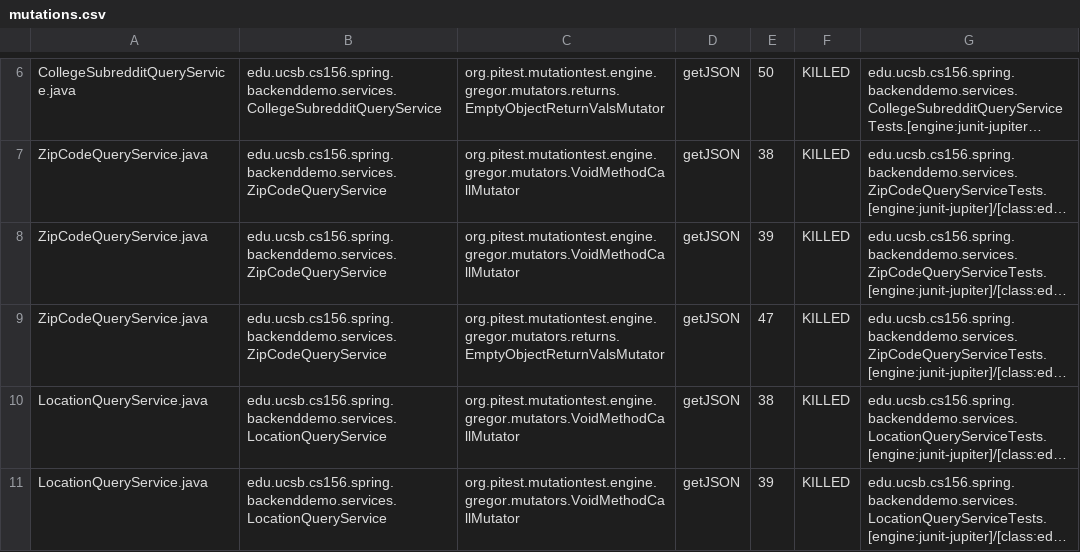
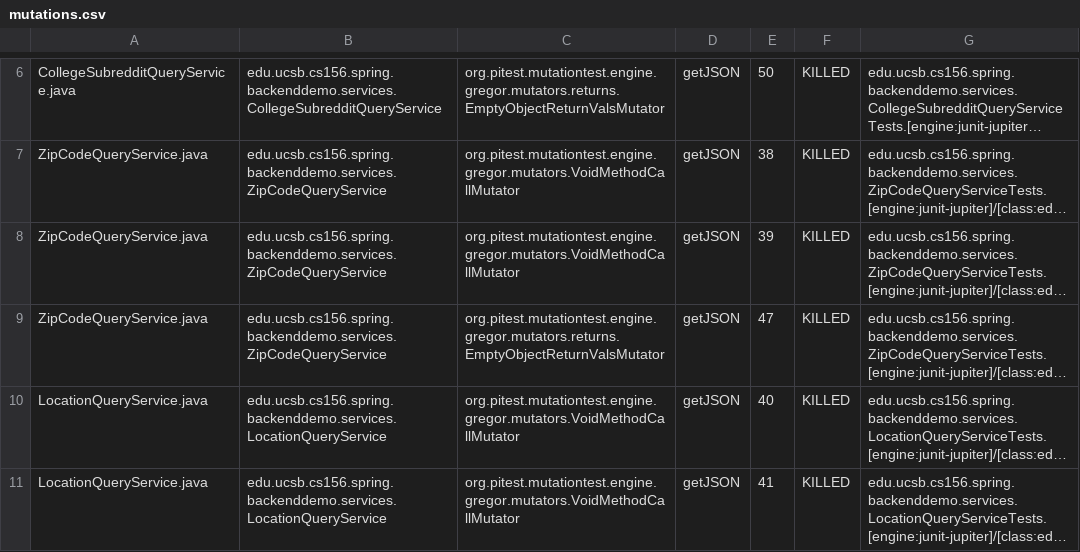
Before and after one commit to ucsb-cs156-s24/team01-s24-4pm-6, a CSV file: pitest/mutations.csv, drawn as a sheet; only a part is shown, gaps mark what is left out; long unchanged cells end in …; the diff covers the shown part only; the diff names each change by its address in the sheet, - before the commit and + after, or states it on an @@ line.

```diff
--- a/pitest/mutations.csv
+++ b/pitest/mutations.csv
-E10: 38
+E10: 40
-E11: 39
+E11: 41
```
Also changed, not shown: 1 added row and 1 edited cell elsewhere in this file, 14 other files.
